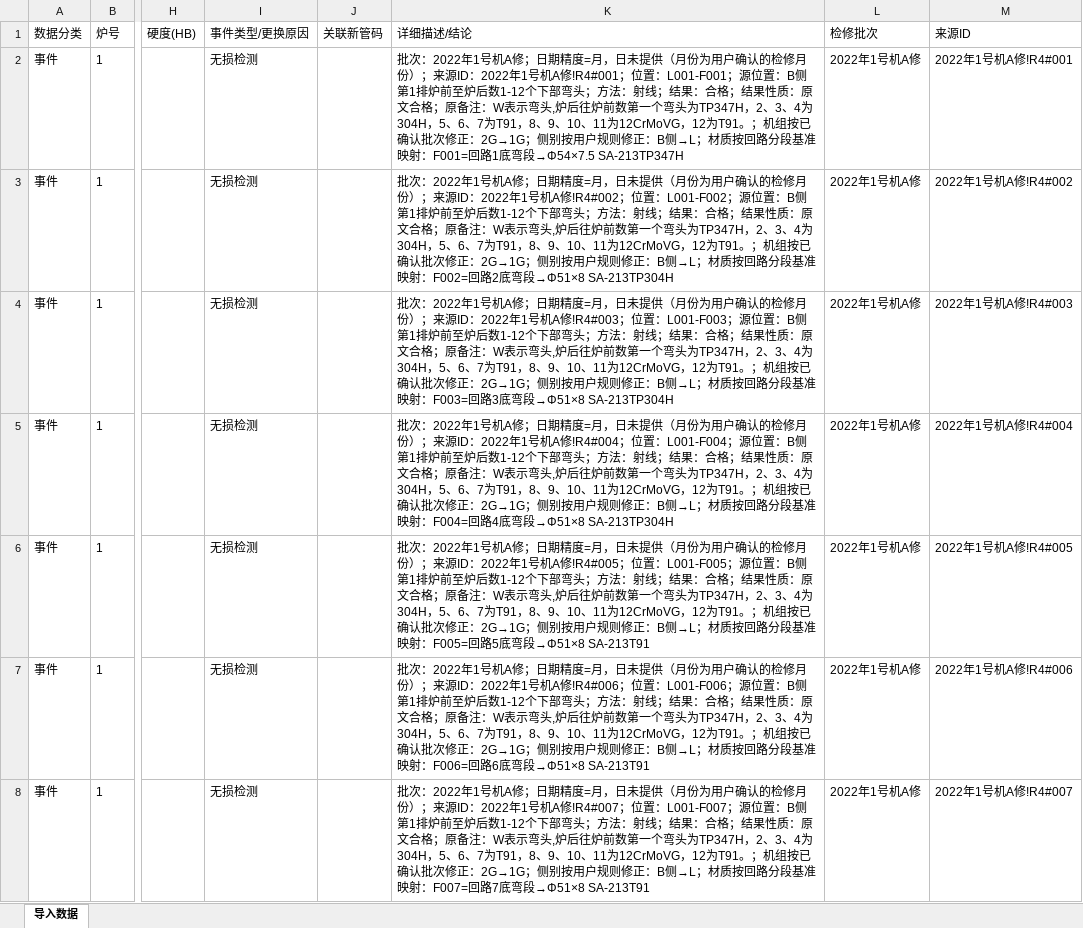
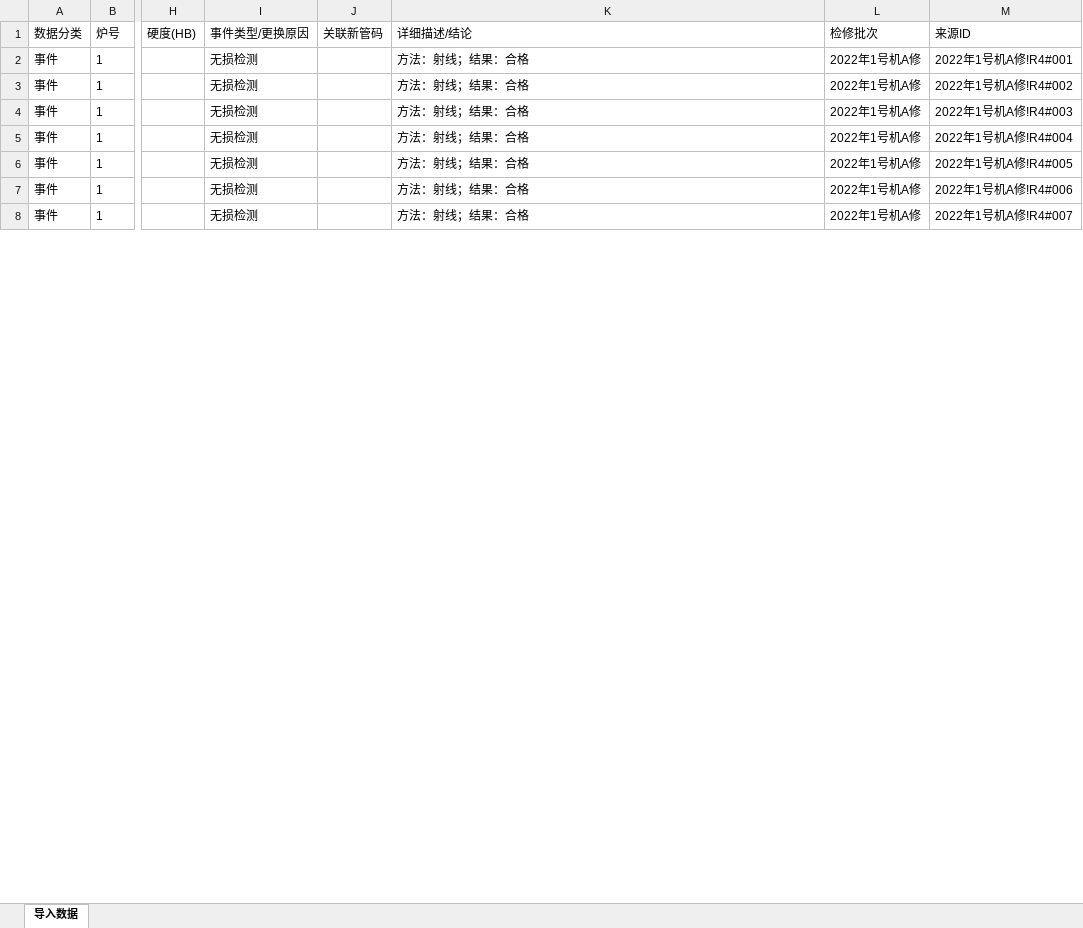
Before and after one commit to xiaolong2438/BOILER-TUBE-LIFECYCLE-MANAGEMENT-SYSTEM, an Excel workbook: data-cleaning/verified/导入_2022年1号机A修.xlsx, sheet 导入数据, drawn as a sheet; only a part is shown, gaps mark what is left out; values as stored, in another font and other column widths than the file's, no borders; the diff covers the shown part only; the diff names each change by its address in the sheet, - before the commit and + after, or states it on an @@ line.

```diff
--- a/data-cleaning/verified/导入_2022年1号机A修.xlsx (sheet 导入数据)
+++ b/data-cleaning/verified/导入_2022年1号机A修.xlsx (sheet 导入数据)
-K2 (详细描述/结论): 批次：2022年1号机A修；日期精度=月，日未提供（月份为用户确认的检修月份）；来源ID：2022年1号机A修!R4#001；位置：L001-F001；源位置：B侧第1排炉前至炉后数1-12个下部弯头；方法：射线；结果：合格；结果性质：原文合格；原备注：W表示弯头,炉后往炉前数第一个弯头为TP347H，2、3、4为304H，5、6、7为T91，8、9、10、11为12CrMoVG，12为T91。；机组按已确认批次修正：2G→1G；侧别按用户规则修正：B侧→L；材质按回路分段基准映射：F001=回路1底弯段→Φ54×7.5 SA-213TP347H
+K2 (详细描述/结论): 方法：射线；结果：合格
-K3 (详细描述/结论): 批次：2022年1号机A修；日期精度=月，日未提供（月份为用户确认的检修月份）；来源ID：2022年1号机A修!R4#002；位置：L001-F002；源位置：B侧第1排炉前至炉后数1-12个下部弯头；方法：射线；结果：合格；结果性质：原文合格；原备注：W表示弯头,炉后往炉前数第一个弯头为TP347H，2、3、4为304H，5、6、7为T91，8、9、10、11为12CrMoVG，12为T91。；机组按已确认批次修正：2G→1G；侧别按用户规则修正：B侧→L；材质按回路分段基准映射：F002=回路2底弯段→Φ51×8 SA-213TP304H
+K3 (详细描述/结论): 方法：射线；结果：合格
-K4 (详细描述/结论): 批次：2022年1号机A修；日期精度=月，日未提供（月份为用户确认的检修月份）；来源ID：2022年1号机A修!R4#003；位置：L001-F003；源位置：B侧第1排炉前至炉后数1-12个下部弯头；方法：射线；结果：合格；结果性质：原文合格；原备注：W表示弯头,炉后往炉前数第一个弯头为TP347H，2、3、4为304H，5、6、7为T91，8、9、10、11为12CrMoVG，12为T91。；机组按已确认批次修正：2G→1G；侧别按用户规则修正：B侧→L；材质按回路分段基准映射：F003=回路3底弯段→Φ51×8 SA-213TP304H
+K4 (详细描述/结论): 方法：射线；结果：合格
-K5 (详细描述/结论): 批次：2022年1号机A修；日期精度=月，日未提供（月份为用户确认的检修月份）；来源ID：2022年1号机A修!R4#004；位置：L001-F004；源位置：B侧第1排炉前至炉后数1-12个下部弯头；方法：射线；结果：合格；结果性质：原文合格；原备注：W表示弯头,炉后往炉前数第一个弯头为TP347H，2、3、4为304H，5、6、7为T91，8、9、10、11为12CrMoVG，12为T91。；机组按已确认批次修正：2G→1G；侧别按用户规则修正：B侧→L；材质按回路分段基准映射：F004=回路4底弯段→Φ51×8 SA-213TP304H
+K5 (详细描述/结论): 方法：射线；结果：合格
-K6 (详细描述/结论): 批次：2022年1号机A修；日期精度=月，日未提供（月份为用户确认的检修月份）；来源ID：2022年1号机A修!R4#005；位置：L001-F005；源位置：B侧第1排炉前至炉后数1-12个下部弯头；方法：射线；结果：合格；结果性质：原文合格；原备注：W表示弯头,炉后往炉前数第一个弯头为TP347H，2、3、4为304H，5、6、7为T91，8、9、10、11为12CrMoVG，12为T91。；机组按已确认批次修正：2G→1G；侧别按用户规则修正：B侧→L；材质按回路分段基准映射：F005=回路5底弯段→Φ51×8 SA-213T91
+K6 (详细描述/结论): 方法：射线；结果：合格
-K7 (详细描述/结论): 批次：2022年1号机A修；日期精度=月，日未提供（月份为用户确认的检修月份）；来源ID：2022年1号机A修!R4#006；位置：L001-F006；源位置：B侧第1排炉前至炉后数1-12个下部弯头；方法：射线；结果：合格；结果性质：原文合格；原备注：W表示弯头,炉后往炉前数第一个弯头为TP347H，2、3、4为304H，5、6、7为T91，8、9、10、11为12CrMoVG，12为T91。；机组按已确认批次修正：2G→1G；侧别按用户规则修正：B侧→L；材质按回路分段基准映射：F006=回路6底弯段→Φ51×8 SA-213T91
+K7 (详细描述/结论): 方法：射线；结果：合格
-K8 (详细描述/结论): 批次：2022年1号机A修；日期精度=月，日未提供（月份为用户确认的检修月份）；来源ID：2022年1号机A修!R4#007；位置：L001-F007；源位置：B侧第1排炉前至炉后数1-12个下部弯头；方法：射线；结果：合格；结果性质：原文合格；原备注：W表示弯头,炉后往炉前数第一个弯头为TP347H，2、3、4为304H，5、6、7为T91，8、9、10、11为12CrMoVG，12为T91。；机组按已确认批次修正：2G→1G；侧别按用户规则修正：B侧→L；材质按回路分段基准映射：F007=回路7底弯段→Φ51×8 SA-213T91
+K8 (详细描述/结论): 方法：射线；结果：合格
```
Also changed, not shown: 145 edited cells elsewhere in this sheet, data-cleaning/verified/增量_2026年1号机C修_汇总展开91.xlsx, data-cleaning/verified/导入_2021年2号机A修.xlsx, 12 other files.
